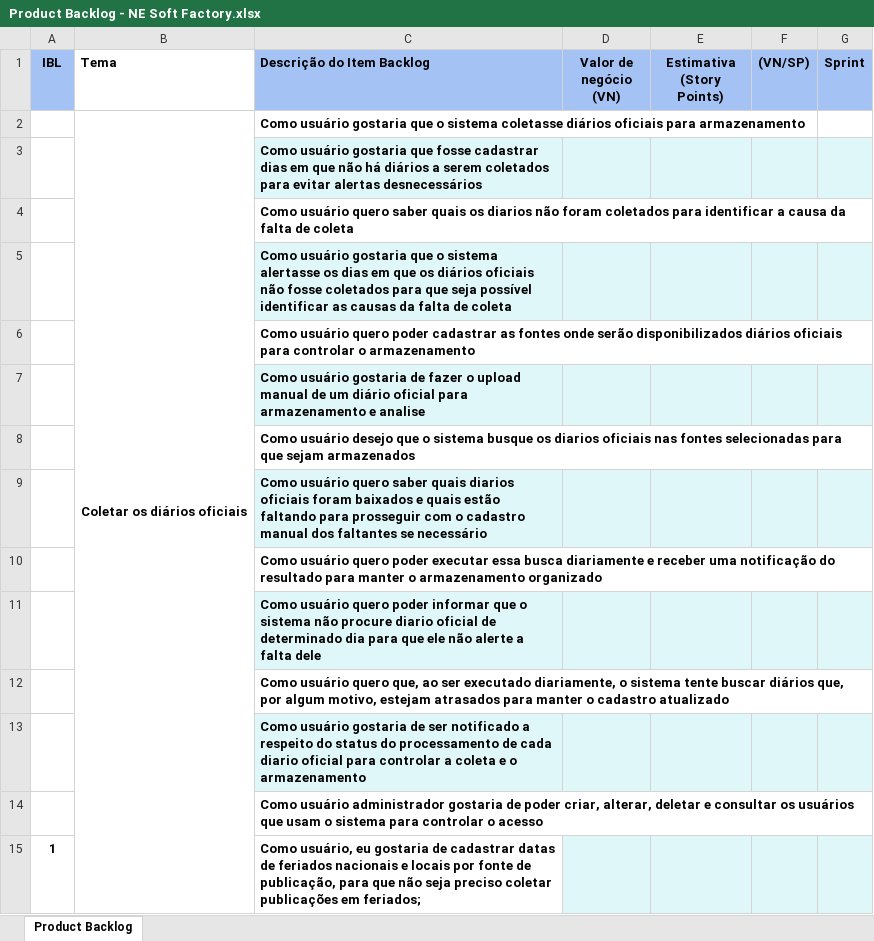
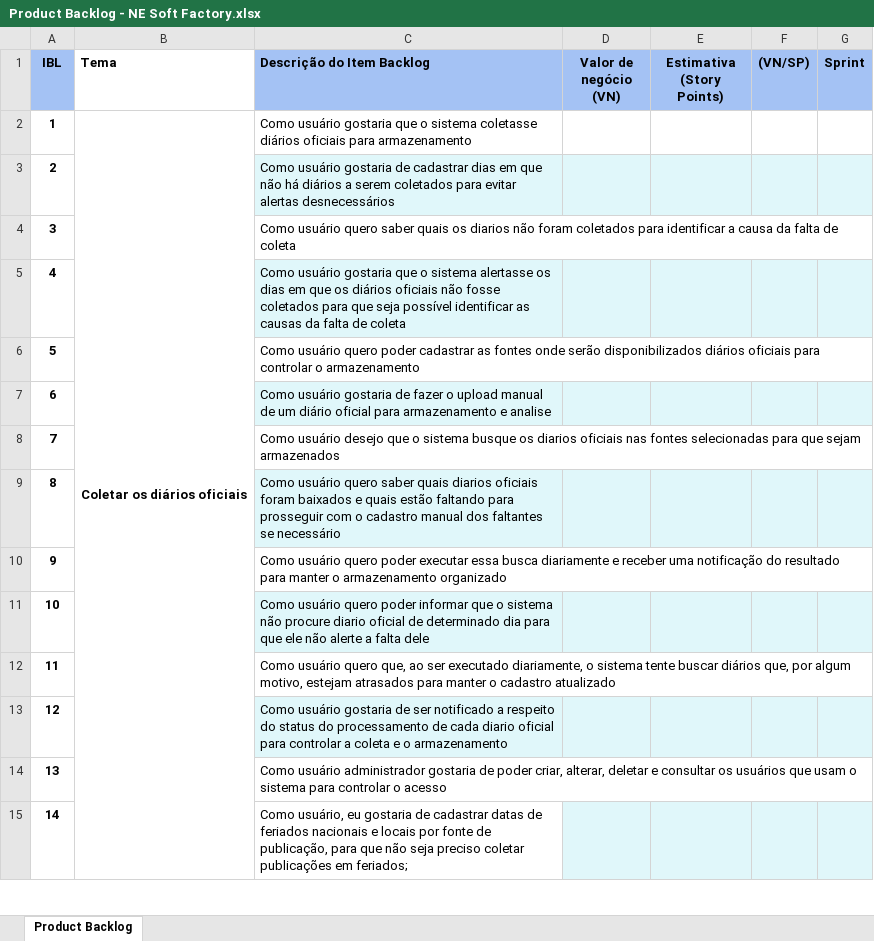
Before and after one commit to fernandohenriqueguimaraes/NE-Soft-Factory, an Excel workbook: Documentação/Product Backlog - NE Soft Factory.xlsx, sheet Product Backlog, drawn as a sheet; only a part is shown; values as stored, in another font and other column widths than the file's, no borders; charts and pictures and conditional formats not drawn; the diff covers the shown part only; the diff names each change by its address in the sheet, - before the commit and + after, or states it on an @@ line.

```diff
--- a/Documentação/Product Backlog - NE Soft Factory.xlsx (sheet Product Backlog)
+++ b/Documentação/Product Backlog - NE Soft Factory.xlsx (sheet Product Backlog)
@@ column A (IBL) renumbered between rows 2 and 29 @@
-C2:C15 bold: on
+C2:C15 bold: off
-C3 (Descrição do Item Backlog): …usuário gostaria que fosse cadastrar dias…
+C3 (Descrição do Item Backlog): …usuário gostaria de cadastrar dias…
```
Also changed, not shown: 75 removed rows and cell formats elsewhere in this sheet, charts or pictures, 1 other file.
